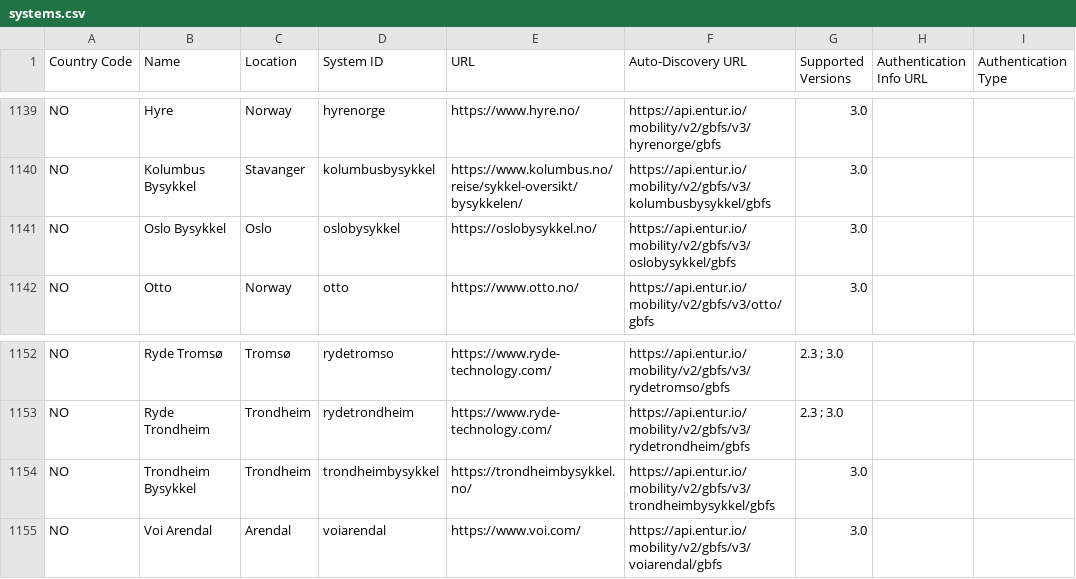
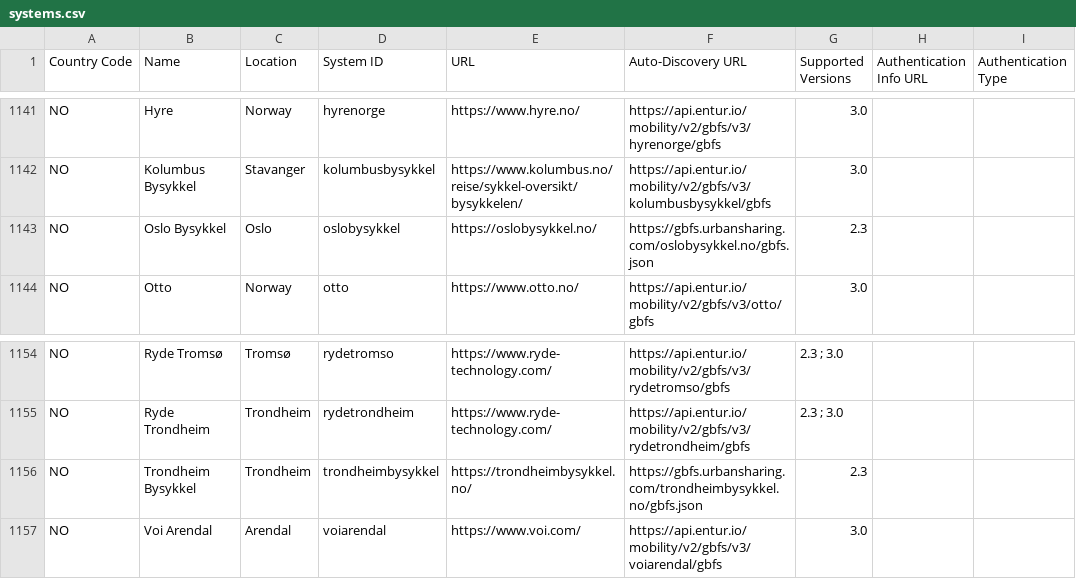
Before and after one commit to jakehadar/bikeshare-client-python, a CSV file: gbfs/static/systems.csv, drawn as a sheet; only a part is shown, gaps mark what is left out; addresses are those after the commit; the diff covers the shown part only; the diff names each change by its address in the sheet, - before the commit and + after, or states it on an @@ line.

```diff
--- a/gbfs/static/systems.csv
+++ b/gbfs/static/systems.csv
-F1143 (Auto-Discovery URL): https://api.entur.io/mobility/v2/gbfs/v3/oslobysykkel/gbfs
+F1143 (Auto-Discovery URL): https://gbfs.urbansharing.com/oslobysykkel.no/gbfs.json
-G1143 (Supported Versions): 3.0
+G1143 (Supported Versions): 2.3
-F1156 (Auto-Discovery URL): https://api.entur.io/mobility/v2/gbfs/v3/trondheimbysykkel/gbfs
+F1156 (Auto-Discovery URL): https://gbfs.urbansharing.com/trondheimbysykkel.no/gbfs.json
-G1156 (Supported Versions): 3.0
+G1156 (Supported Versions): 2.3
```
Also changed, not shown: 6 added rows elsewhere in this file.
